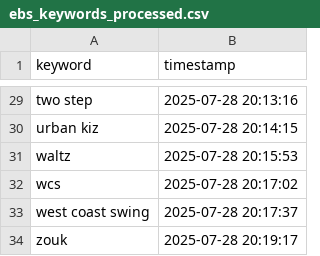
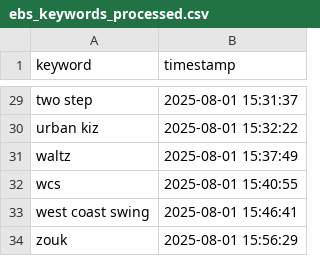
Before and after one commit to LindsayMoir/social_dance_app, a CSV file: output/ebs_keywords_processed.csv, drawn as a sheet; only a part is shown, gaps mark what is left out; the diff covers the shown part only; the diff names each change by its address in the sheet, - before the commit and + after, or states it on an @@ line.

```diff
--- a/output/ebs_keywords_processed.csv
+++ b/output/ebs_keywords_processed.csv
-B29 (timestamp): 2025-07-28 20:13:16
+B29 (timestamp): 2025-08-01 15:31:37
-B30 (timestamp): 2025-07-28 20:14:15
+B30 (timestamp): 2025-08-01 15:32:22
-B31 (timestamp): 2025-07-28 20:15:53
+B31 (timestamp): 2025-08-01 15:37:49
-B32 (timestamp): 2025-07-28 20:17:02
+B32 (timestamp): 2025-08-01 15:40:55
-B33 (timestamp): 2025-07-28 20:17:37
+B33 (timestamp): 2025-08-01 15:46:41
-B34 (timestamp): 2025-07-28 20:19:17
+B34 (timestamp): 2025-08-01 15:56:29
```
Also changed, not shown: 27 edited cells elsewhere in this file, data/urls/gs_urls.csv, output/events_urls_diff.csv, 6 other files.
